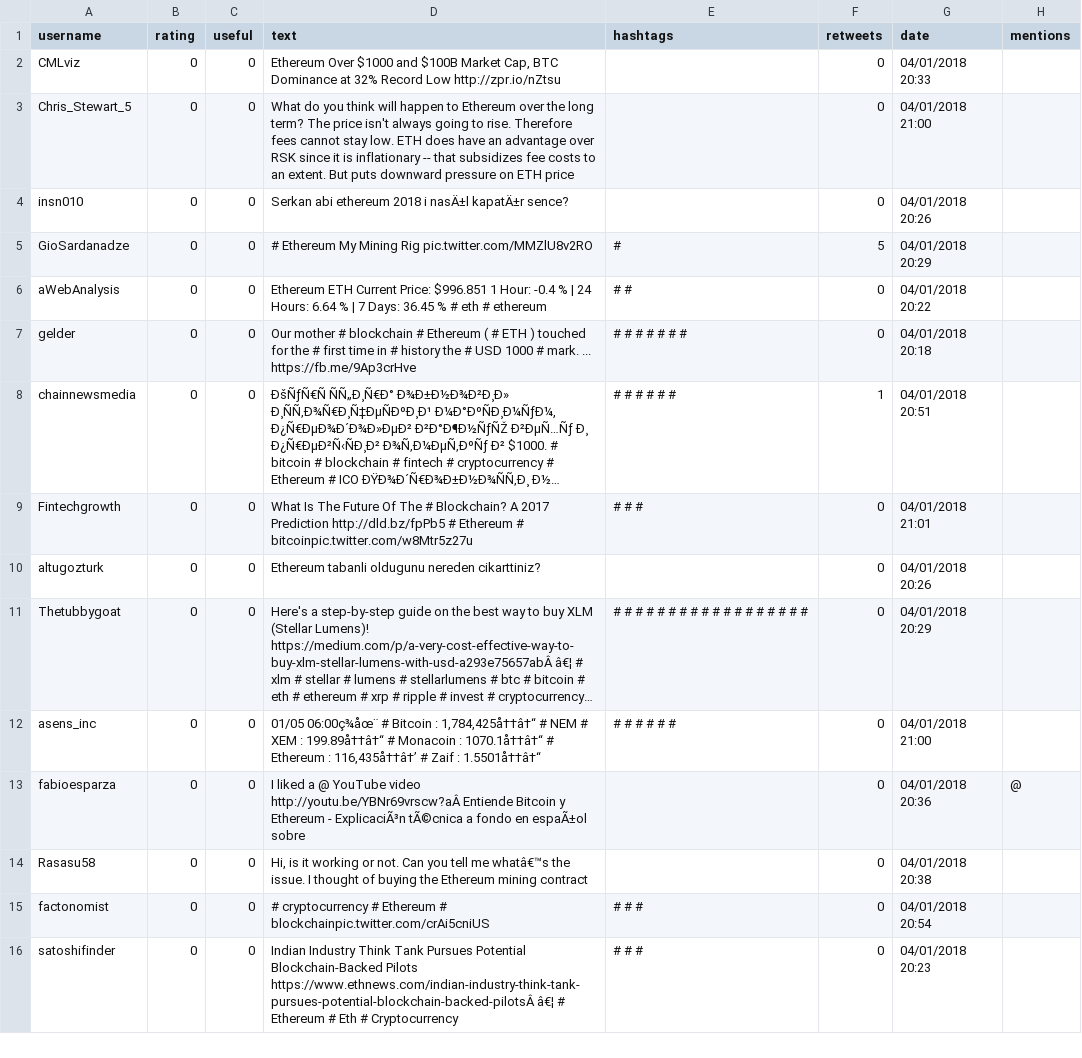
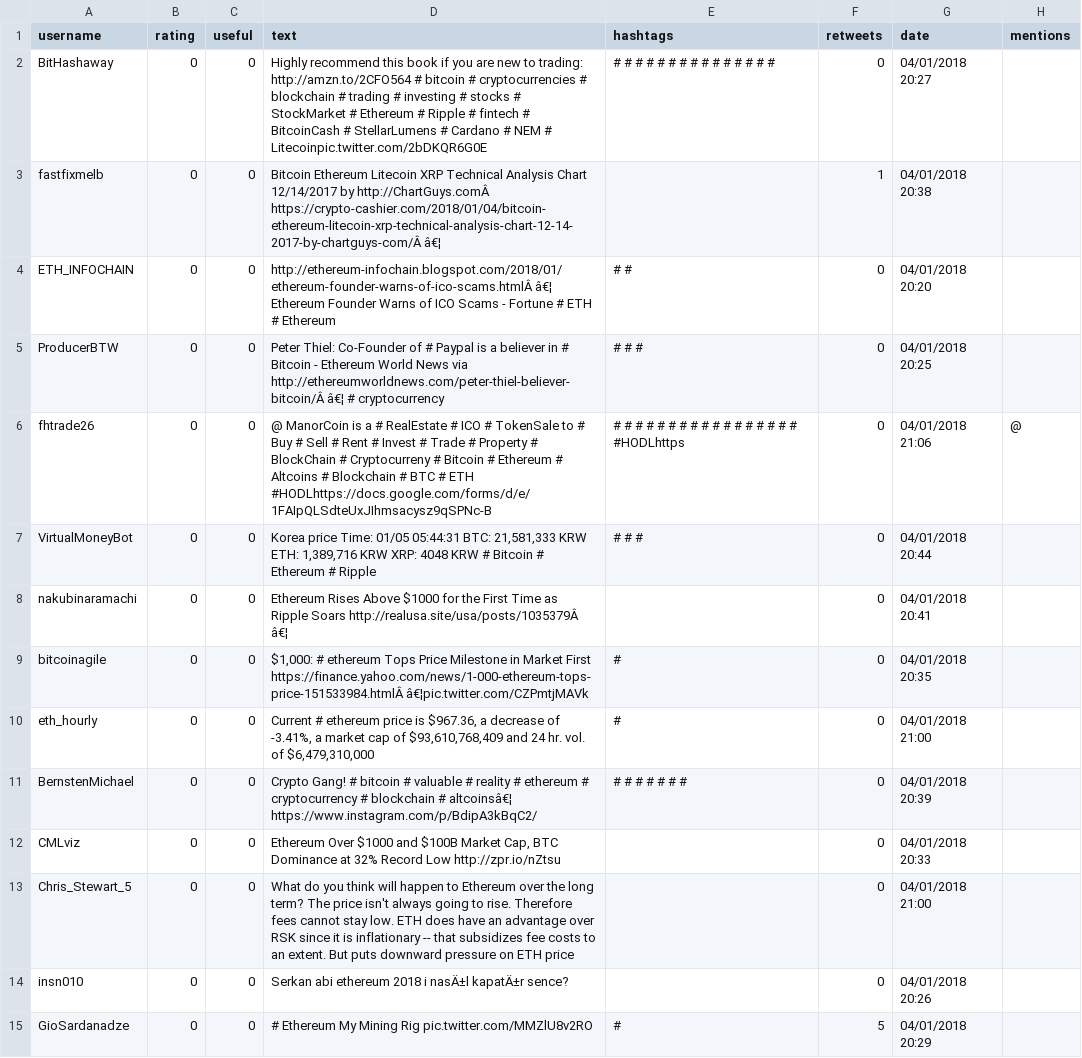
Before and after one commit to 3m1l-dev/labelandlearn, a CSV file: src/data_sets/demounlabelled.csv, drawn as a sheet; only a part is shown; the shorter side is filled out with more unchanged rows; long unchanged cells end in ….

```diff
--- a/src/data_sets/demounlabelled.csv
+++ b/src/data_sets/demounlabelled.csv
@@ -1,2 +1,12 @@
 username,rating,useful,text,hashtags,retweets,date,mentions
+BitHashaway,0,0,Highly recommend this book if you are new to trading: http://amzn.to/2CFO564 # bitcoin # cryptocurrencies # blockchain # trading # investing # stocks # StockMarket # Ethereum # Ripple # fintech # BitcoinCash # StellarLumens # Cardano # NEM # Litecoinpic.twitter.com/2bDKQR6G0E,# # # # # # # # # # # # # # #,0,04/01/2018 20:27,
+fastfixmelb,0,0,Bitcoin Ethereum Litecoin XRP Technical Analysis Chart 12/14/2017 by http://ChartGuys.comÂ https://crypto-cashier.com/2018/01/04/bitcoin-ethereum-litecoin-xrp-technical-analysis-chart-12-14-2017-by-chartguys-com/Â â€¦,,1,04/01/2018 20:38,
+ETH_INFOCHAIN,0,0,http://ethereum-infochain.blogspot.com/2018/01/ethereum-founder-warns-of-ico-scams.htmlÂ â€¦ Ethereum Founder Warns of ICO Scams - Fortune # ETH # Ethereum,# #,0,04/01/2018 20:20,
+ProducerBTW,0,0,Peter Thiel: Co-Founder of # Paypal is a believer in # Bitcoin - Ethereum World News via http://ethereumworldnews.com/peter-thiel-believer-bitcoin/Â â€¦ # cryptocurrency,# # #,0,04/01/2018 20:25,
+fhtrade26,0,0,@ ManorCoin is a # RealEstate # ICO # TokenSale to # Buy # Sell # Rent # Invest # Trade # Property # BlockChain # Cryptocurreny # Bitcoin # Ethereum # Altcoins # Blockchain # BTC # ETH #HODLhttps://docs.google.com/forms/d/e/1FAIpQLSdteUxJIhmsacysz9qSPNc-B,# # # # # # # # # # # # # # # # # #HODLhttps,0,04/01/2018 21:06,@
+VirtualMoneyBot,0,0,"Korea price Time: 01/05 05:44:31 BTC: 21,581,333 KRW ETH: 1,389,716 KRW XRP: 4048 KRW # Bitcoin # Ethereum # Ripple",# # #,0,04/01/2018 20:44,
+nakubinaramachi,0,0,Ethereum Rises Above $1000 for the First Time as Ripple Soars http://realusa.site/usa/posts/1035379Â â€¦,,0,04/01/2018 20:41,
+bitcoinagile,0,0,"$1,000: # ethereum Tops Price Milestone in Market First https://finance.yahoo.com/news/1-000-ethereum-tops-price-151533984.htmlÂ â€¦pic.twitter.com/CZPmtjMAVk",#,0,04/01/2018 20:35,
+eth_hourly,0,0,"Current # ethereum price is $967.36, a decrease of -3.41%, a market cap of $93,610,768,409 and 24 hr. vol. of $6,479,310,000",#,0,04/01/2018 21:00,
+BernstenMichael,0,0,Crypto Gang! # bitcoin # valuable # reality # ethereum # cryptocurrency # blockchain # altcoinsâ€¦ https://www.instagram.com/p/BdipA3kBqC2/,# # # # # # #,0,04/01/2018 20:39,
 CMLviz,0,0,"Ethereum Over $1000 and $100B Market Cap, BTC Dominance at 32% Record Low http://zpr.io/nZtsu",,0,04/01/2018 20:33,
```
Also changed, not shown: 4 other files.
